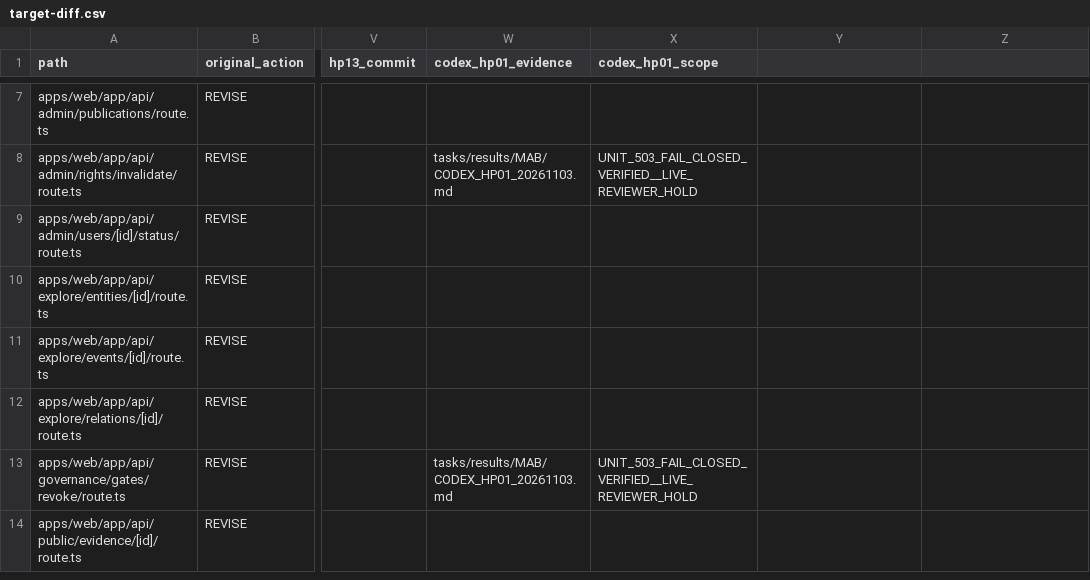
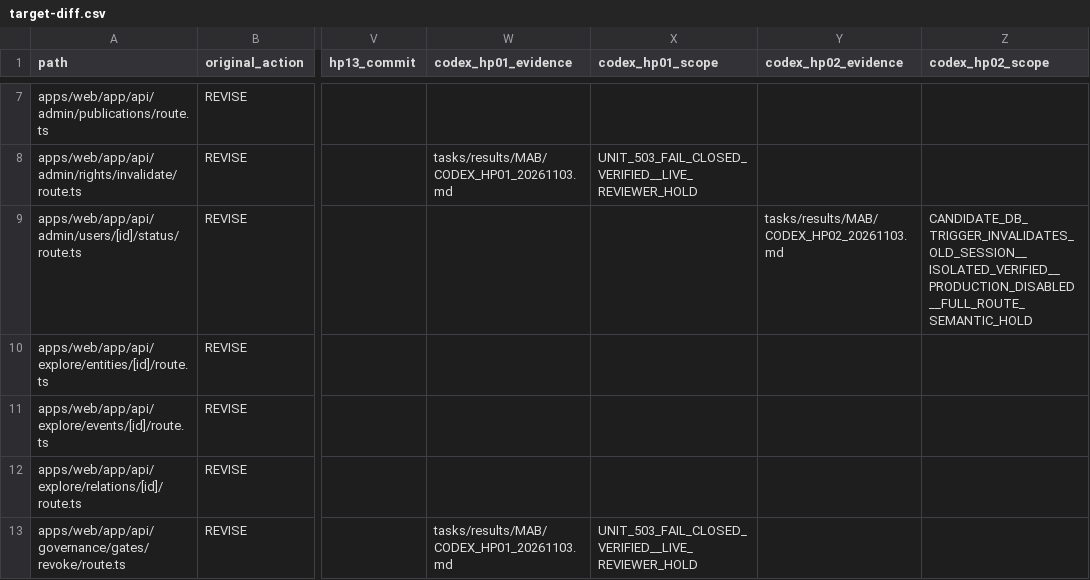
Before and after one commit to xiezuojie03-web/mohen-agent-2.0, a CSV file: tasks/implementation/MAB/target-diff.csv, drawn as a sheet; only a part is shown, gaps mark what is left out; the shorter side is filled out with more unchanged rows; the diff names each change by its address in the sheet, - before the commit and + after, or states it on an @@ line.

Commit message:
fix(mab): add isolated session revocation and truthful logout handling

```diff
--- a/tasks/implementation/MAB/target-diff.csv
+++ b/tasks/implementation/MAB/target-diff.csv
-Y1: (empty)
+Y1: codex_hp02_evidence
-Z1: (empty)
+Z1: codex_hp02_scope
-Y9 (codex_hp02_evidence): (empty)
+Y9 (codex_hp02_evidence): tasks/results/MAB/CODEX_HP02_20261103.md
-Z9 (codex_hp02_scope): (empty)
+Z9 (codex_hp02_scope): CANDIDATE_DB_TRIGGER_INVALIDATES_OLD_SESSION__ISOLATED_VERIFIED__PRODUCTION_DISABLED__FULL_ROUTE_SEMANTIC_HOLD
```
Also changed, not shown: 26 other files.
